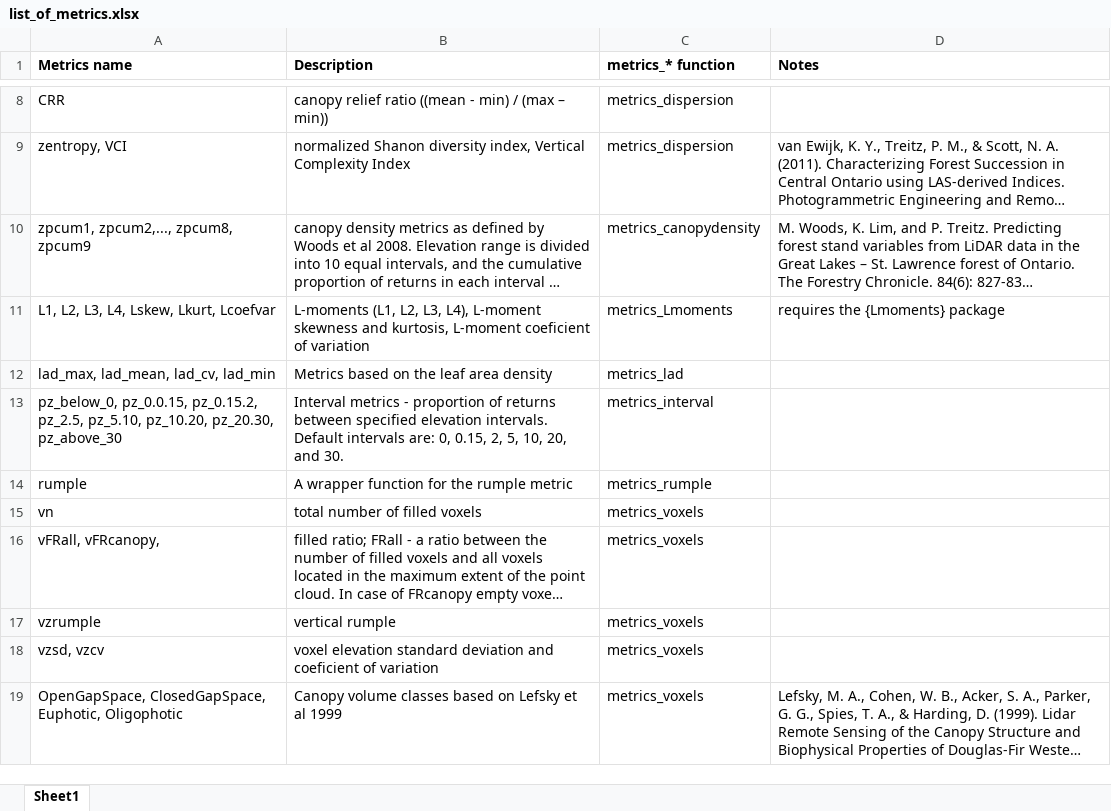
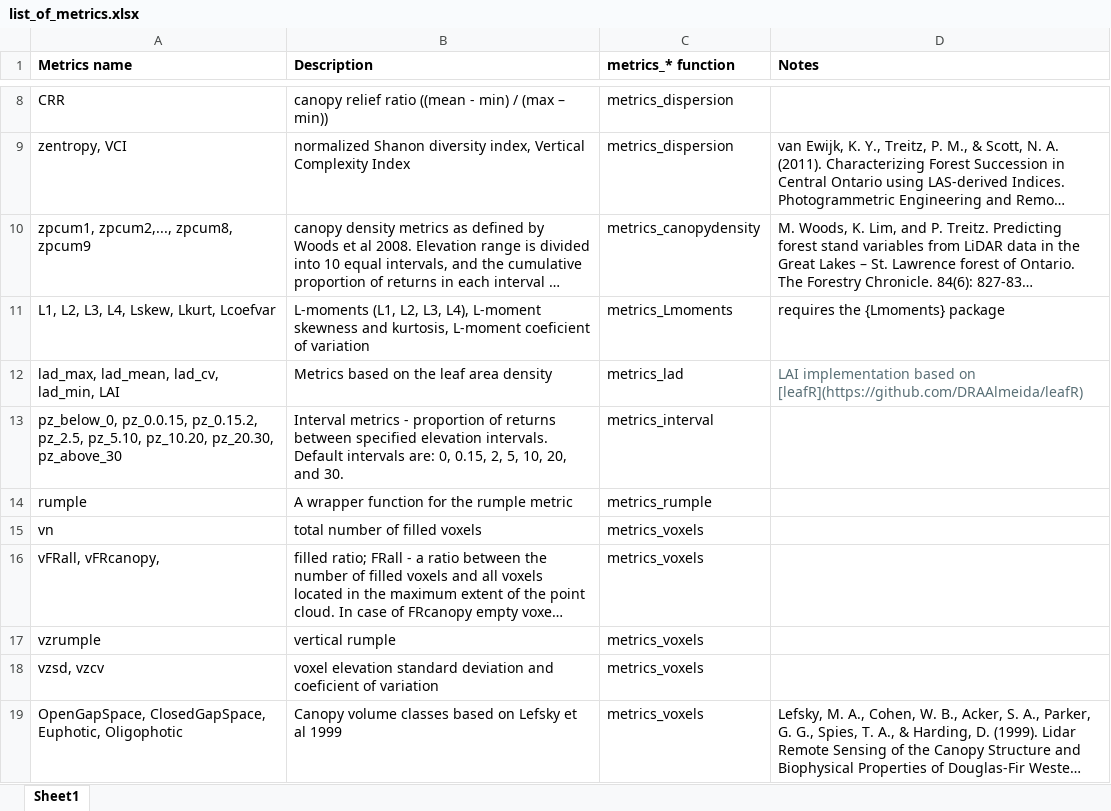
Before and after one commit to ptompalski/lidRmetrics, an Excel workbook: list_of_metrics.xlsx, sheet Sheet1, drawn as a sheet; only a part is shown, gaps mark what is left out; long unchanged cells end in …; values as stored, in another font and other column widths than the file's, no borders; the diff names each change by its address in the sheet, - before the commit and + after, or states it on an @@ line.

```diff
--- a/list_of_metrics.xlsx (sheet Sheet1)
+++ b/list_of_metrics.xlsx (sheet Sheet1)
-A12 (Metrics name): lad_max, lad_mean, lad_cv, lad_min
+A12 (Metrics name): lad_max, lad_mean, lad_cv, lad_min, LAI
-D12 (Notes): (empty)
+D12 (Notes): LAI implementation based on [leafR](https://github.com/DRAAlmeida/leafR)
```
Also changed, not shown: 2 other files.
